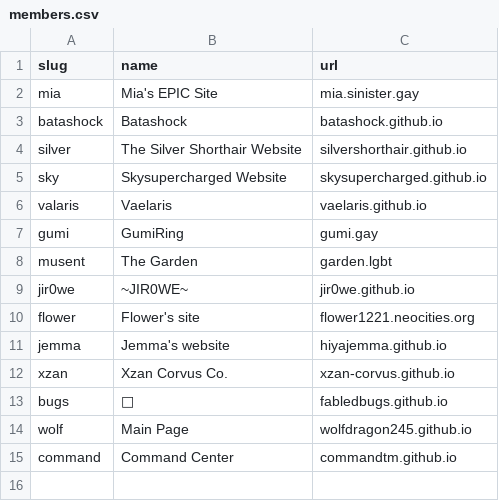
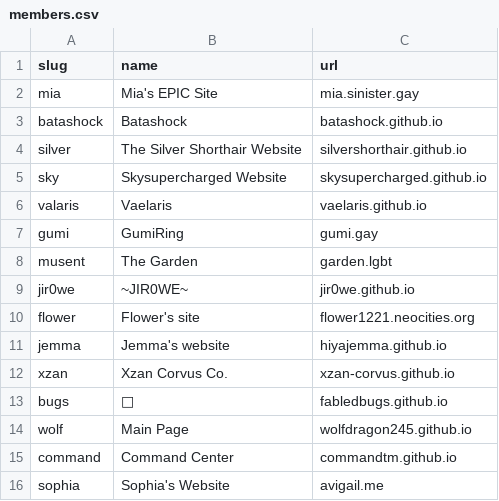
Before and after one commit to gvmii/StellaRing, a CSV file: members.csv, drawn as a sheet; the diff names each change by its address in the sheet, - before the commit and + after, or states it on an @@ line.

Commit message:
Update members.csv

```diff
--- a/members.csv
+++ b/members.csv
+row 16: sophia | Sophia's Website | avigail.me
```
